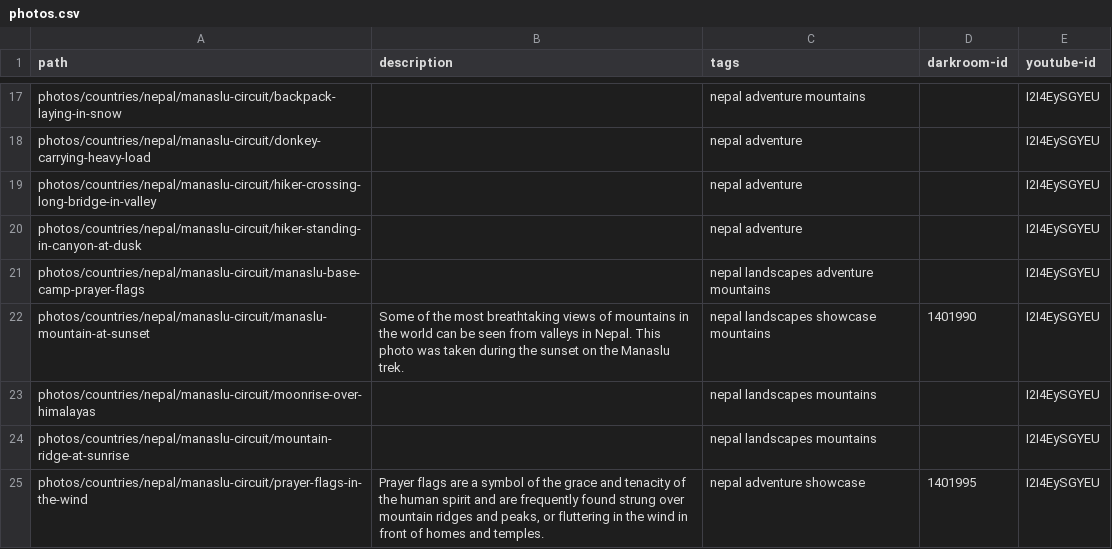
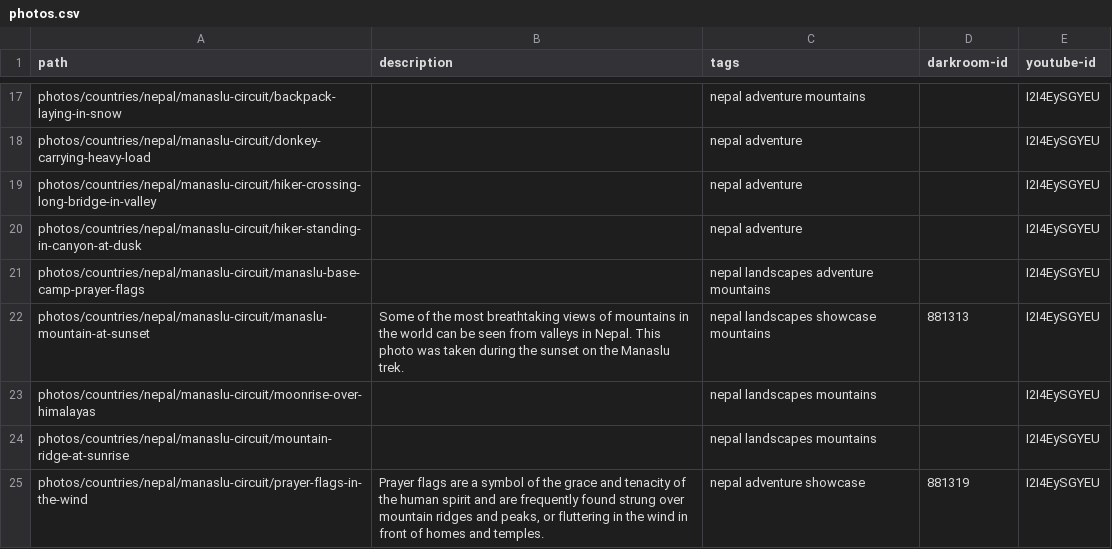
Before and after one commit to nicholaseager/nicholaseager.github.io, a CSV file: _data/photos.csv, drawn as a sheet; only a part is shown, gaps mark what is left out; the diff covers the shown part only.

Commit message:
Updating darkroom ids

```diff
--- a/_data/photos.csv
+++ b/_data/photos.csv
@@ -21,5 +21,5 @@ photos/countries/nepal/manaslu-circuit/hiker-standing-in-canyon-at-dusk,,nepal a
 photos/countries/nepal/manaslu-circuit/manaslu-base-camp-prayer-flags,,nepal landscapes adventure mountains,,I2I4EySGYEU
-photos/countries/nepal/manaslu-circuit/manaslu-mountain-at-sunset,Some of the most breathtaking views of mountains in the world can be seen from valleys in Nepal. This photo was taken during the sunset on the Manaslu trek.,nepal landscapes showcase mountains,1401990,I2I4EySGYEU
+photos/countries/nepal/manaslu-circuit/manaslu-mountain-at-sunset,Some of the most breathtaking views of mountains in the world can be seen from valleys in Nepal. This photo was taken during the sunset on the Manaslu trek.,nepal landscapes showcase mountains,881313,I2I4EySGYEU
 photos/countries/nepal/manaslu-circuit/moonrise-over-himalayas,,nepal landscapes mountains,,I2I4EySGYEU
 photos/countries/nepal/manaslu-circuit/mountain-ridge-at-sunrise,,nepal landscapes mountains,,I2I4EySGYEU
-photos/countries/nepal/manaslu-circuit/prayer-flags-in-the-wind,"Prayer flags are a symbol of the grace and tenacity of the human spirit and are frequently found strung over mountain ridges and peaks, or fluttering in the wind in front of homes and temples.",nepal adventure showcase,1401995,I2I4EySGYEU
+photos/countries/nepal/manaslu-circuit/prayer-flags-in-the-wind,"Prayer flags are a symbol of the grace and tenacity of the human spirit and are frequently found strung over mountain ridges and peaks, or fluttering in the wind in front of homes and temples.",nepal adventure showcase,881319,I2I4EySGYEU
```
Also changed, not shown: 11 edited cells elsewhere in this file, 14 other files.
